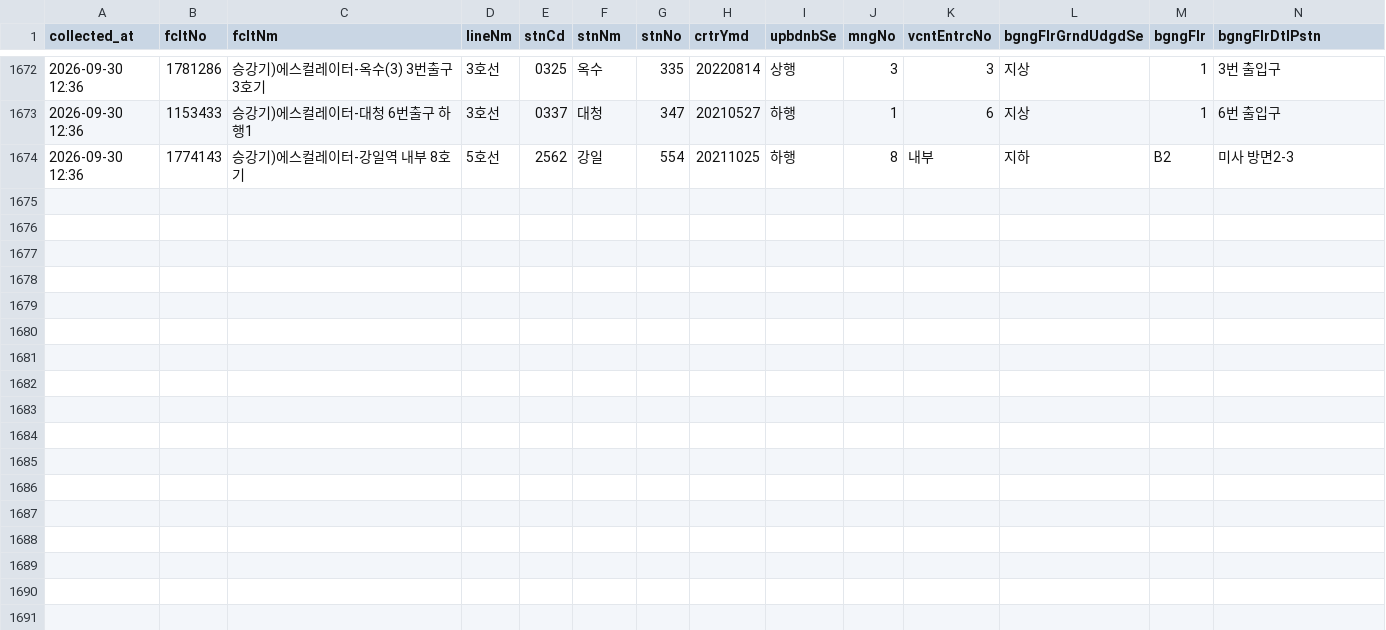
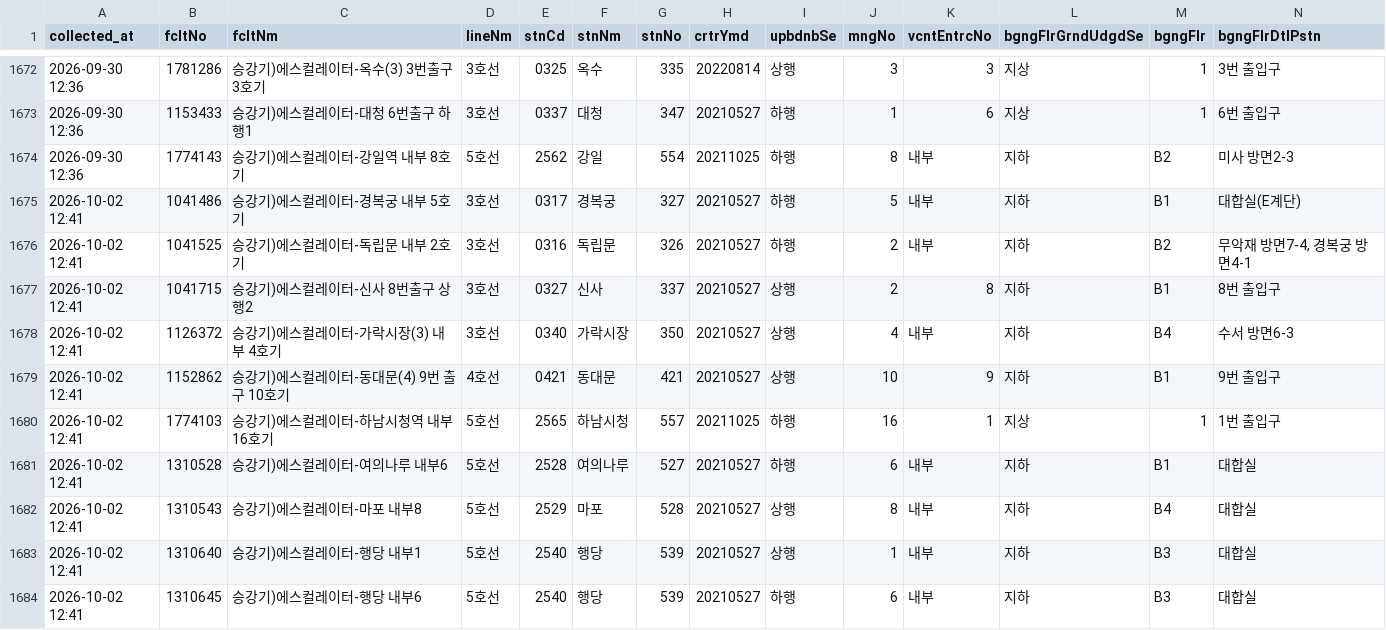
Before and after one commit to SeoyeonKoh/ieum-mobility-support, a CSV file: data/escalator.csv, drawn as a sheet; only a part is shown, gaps mark what is left out; rows hold the shown columns only; the diff names each change by its address in the sheet, - before the commit and + after, or states it on an @@ line.

```diff
--- a/data/escalator.csv
+++ b/data/escalator.csv
+row 1675: 2026-10-02 12:41 | 1041486 | 승강기)에스컬레이터-경복궁 내부 5호기 | 3호선 | 0317 | 경복궁 | 327 | 20210527 | 하행 | 5 | 내부 | 지하 | B1 | 대합실(E계단)
+row 1676: 2026-10-02 12:41 | 1041525 | 승강기)에스컬레이터-독립문 내부 2호기 | 3호선 | 0316 | 독립문 | 326 | 20210527 | 하행 | 2 | 내부 | 지하 | B2 | 무악재 방면7-4, 경복궁 방면4-1
+row 1677: 2026-10-02 12:41 | 1041715 | 승강기)에스컬레이터-신사 8번출구 상행2 | 3호선 | 0327 | 신사 | 337 | 20210527 | 상행 | 2 | 8 | 지하 | B1 | 8번 출입구
+row 1678: 2026-10-02 12:41 | 1126372 | 승강기)에스컬레이터-가락시장(3) 내부 4호기 | 3호선 | 0340 | 가락시장 | 350 | 20210527 | 상행 | 4 | 내부 | 지하 | B4 | 수서 방면6-3
+row 1679: 2026-10-02 12:41 | 1152862 | 승강기)에스컬레이터-동대문(4) 9번 출구 10호기 | 4호선 | 0421 | 동대문 | 421 | 20210527 | 상행 | 10 | 9 | 지하 | B1 | 9번 출입구
+row 1680: 2026-10-02 12:41 | 1774103 | 승강기)에스컬레이터-하남시청역 내부 16호기 | 5호선 | 2565 | 하남시청 | 557 | 20211025 | 하행 | 16 | 1 | 지상 | 1 | 1번 출입구
+row 1681: 2026-10-02 12:41 | 1310528 | 승강기)에스컬레이터-여의나루 내부6 | 5호선 | 2528 | 여의나루 | 527 | 20210527 | 하행 | 6 | 내부 | 지하 | B1 | 대합실
+row 1682: 2026-10-02 12:41 | 1310543 | 승강기)에스컬레이터-마포 내부8 | 5호선 | 2529 | 마포 | 528 | 20210527 | 상행 | 8 | 내부 | 지하 | B4 | 대합실
+row 1683: 2026-10-02 12:41 | 1310640 | 승강기)에스컬레이터-행당 내부1 | 5호선 | 2540 | 행당 | 539 | 20210527 | 상행 | 1 | 내부 | 지하 | B3 | 대합실
+row 1684: 2026-10-02 12:41 | 1310645 | 승강기)에스컬레이터-행당 내부6 | 5호선 | 2540 | 행당 | 539 | 20210527 | 하행 | 6 | 내부 | 지하 | B3 | 대합실
```
Also changed, not shown: data/elevator_status.csv.
